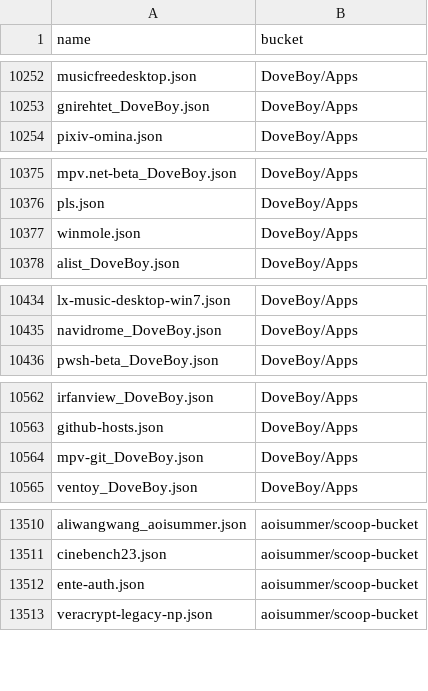
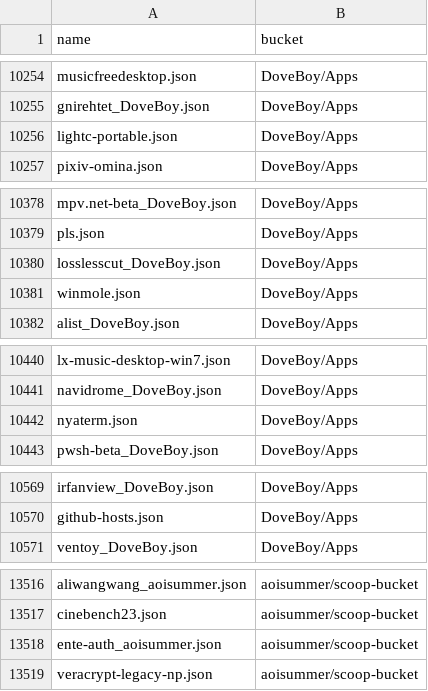
Before and after one commit to XiHanQWQ/scoop-apps, a CSV file: app-contributor-list.csv, drawn as a sheet; only a part is shown, gaps mark what is left out; the diff covers the shown part only.

```diff
--- a/app-contributor-list.csv
+++ b/app-contributor-list.csv
@@ -10253,2 +10255,3 @@ musicfreedesktop.json,DoveBoy/Apps
 gnirehtet_DoveBoy.json,DoveBoy/Apps
+lightc-portable.json,DoveBoy/Apps
 pixiv-omina.json,DoveBoy/Apps
@@ -10376,2 +10379,3 @@ mpv.net-beta_DoveBoy.json,DoveBoy/Apps
 pls.json,DoveBoy/Apps
+losslesscut_DoveBoy.json,DoveBoy/Apps
 winmole.json,DoveBoy/Apps
@@ -10435,2 +10441,3 @@ lx-music-desktop-win7.json,DoveBoy/Apps
 navidrome_DoveBoy.json,DoveBoy/Apps
+nyaterm.json,DoveBoy/Apps
 pwsh-beta_DoveBoy.json,DoveBoy/Apps
@@ -10563,3 +10570,2 @@ irfanview_DoveBoy.json,DoveBoy/Apps
 github-hosts.json,DoveBoy/Apps
-mpv-git_DoveBoy.json,DoveBoy/Apps
 ventoy_DoveBoy.json,DoveBoy/Apps
@@ -13511,3 +13517,3 @@ aliwangwang_aoisummer.json,aoisummer/scoop-bucket
 cinebench23.json,aoisummer/scoop-bucket
-ente-auth.json,aoisummer/scoop-bucket
+ente-auth_aoisummer.json,aoisummer/scoop-bucket
 veracrypt-legacy-np.json,aoisummer/scoop-bucket
```
Also changed, not shown: 5 added rows and 1 removed row elsewhere in this file, 54 other files.
